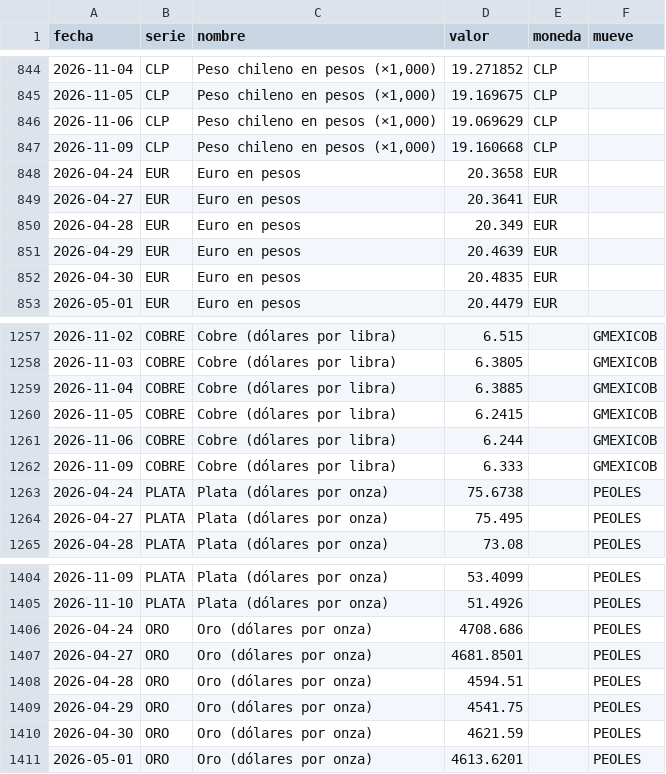
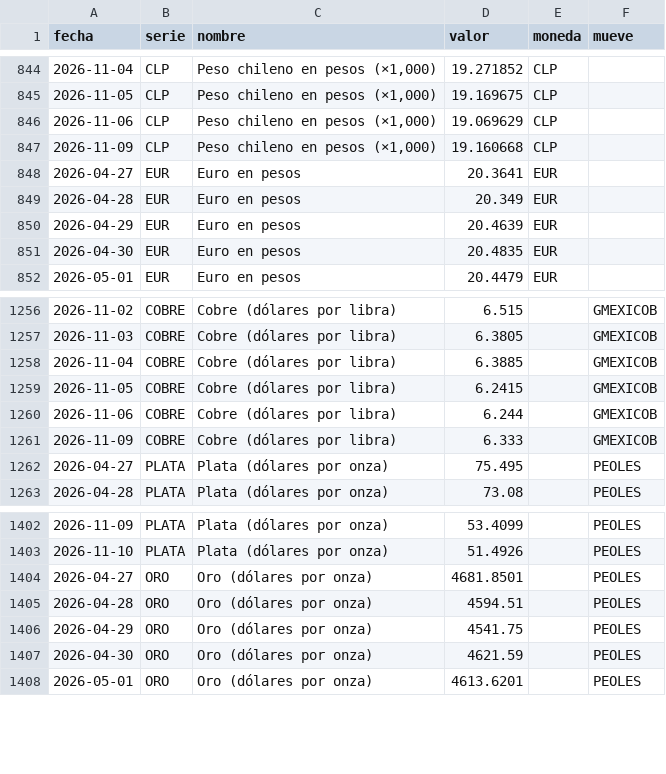
Before and after one commit to northstar-strategies/bbva-clinicas, a CSV file: macro.csv, drawn as a sheet; only a part is shown, gaps mark what is left out.

```diff
--- a/macro.csv
+++ b/macro.csv
@@ -847,3 +847,2 @@ fecha,serie,nombre,valor,moneda,mueve
 2026-11-09,CLP,"Peso chileno en pesos (×1,000)",19.160668,CLP,
-2026-04-24,EUR,Euro en pesos,20.3658,EUR,
 2026-04-27,EUR,Euro en pesos,20.3641,EUR,
@@ -1262,3 +1261,2 @@ fecha,serie,nombre,valor,moneda,mueve
 2026-11-09,COBRE,Cobre (dólares por libra),6.333,,GMEXICOB
-2026-04-24,PLATA,Plata (dólares por onza),75.6738,,PEOLES
 2026-04-27,PLATA,Plata (dólares por onza),75.495,,PEOLES
@@ -1405,3 +1403,2 @@ fecha,serie,nombre,valor,moneda,mueve
 2026-11-10,PLATA,Plata (dólares por onza),51.4926,,PEOLES
-2026-04-24,ORO,Oro (dólares por onza),4708.686,,PEOLES
 2026-04-27,ORO,Oro (dólares por onza),4681.8501,,PEOLES
```
Also changed, not shown: betas.csv, historico.csv, 2 other files.
